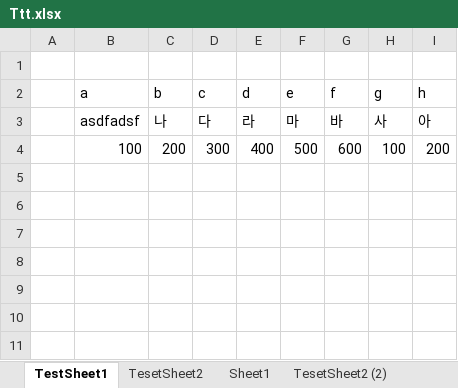
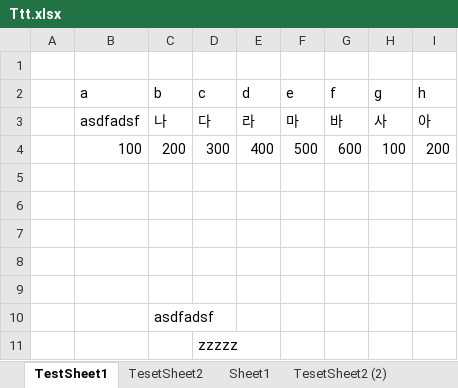
Before and after one commit to goglgo/openAutohotkeyxl, an Excel workbook: Ttt.xlsx, sheet TestSheet1, drawn as a sheet; values as stored, in another font and other column widths than the file's, no borders; the diff names each change by its address in the sheet, - before the commit and + after, or states it on an @@ line.

```diff
--- a/Ttt.xlsx (sheet TestSheet1)
+++ b/Ttt.xlsx (sheet TestSheet1)
+row 5: (empty)
+row 6: (empty)
+row 7: (empty)
+row 8: (empty)
+row 9: (empty)
+row 10:  |  | asdfadsf
+row 11:  |  |  | zzzzz
```
Also changed, not shown: 21 other files.
